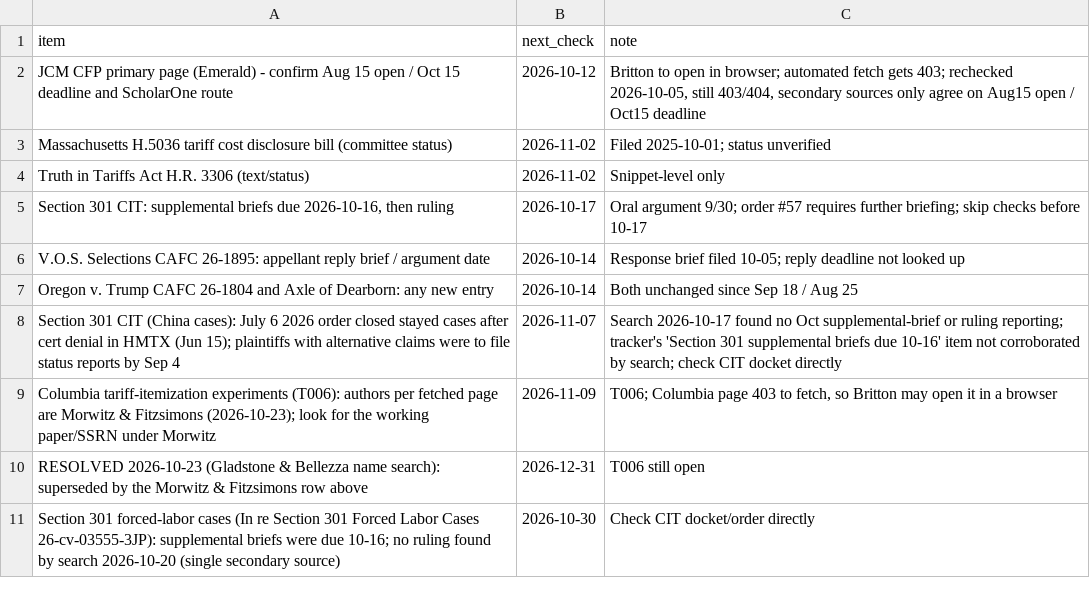
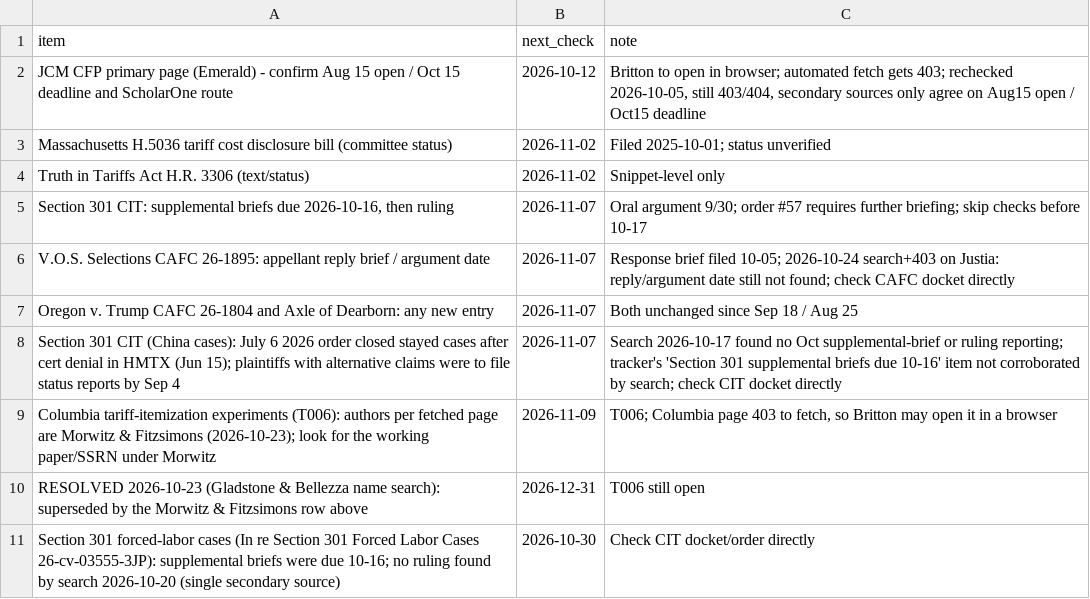
Before and after one commit to brittonleggett/research-threads-cloud, a CSV file: TARIFF_PAPER/04_DATA/watchlist.csv, drawn as a sheet.

```diff
--- a/TARIFF_PAPER/04_DATA/watchlist.csv
+++ b/TARIFF_PAPER/04_DATA/watchlist.csv
@@ -4,5 +4,5 @@ Massachusetts H.5036 tariff cost disclosure bill (committee status),2026-11-02,F
 Truth in Tariffs Act H.R. 3306 (text/status),2026-11-02,Snippet-level only
-"Section 301 CIT: supplemental briefs due 2026-10-16, then ruling",2026-10-17,Oral argument 9/30; order #57 requires further briefing; skip checks before 10-17
-V.O.S. Selections CAFC 26-1895: appellant reply brief / argument date,2026-10-14,Response brief filed 10-05; reply deadline not looked up
-Oregon v. Trump CAFC 26-1804 and Axle of Dearborn: any new entry,2026-10-14,Both unchanged since Sep 18 / Aug 25
+"Section 301 CIT: supplemental briefs due 2026-10-16, then ruling",2026-11-07,Oral argument 9/30; order #57 requires further briefing; skip checks before 10-17
+V.O.S. Selections CAFC 26-1895: appellant reply brief / argument date,2026-11-07,Response brief filed 10-05; 2026-10-24 search+403 on Justia: reply/argument date still not found; check CAFC docket directly
+Oregon v. Trump CAFC 26-1804 and Axle of Dearborn: any new entry,2026-11-07,Both unchanged since Sep 18 / Aug 25
 "Section 301 CIT (China cases): July 6 2026 order closed stayed cases after cert denial in HMTX (Jun 15); plaintiffs with alternative claims were to file status reports by Sep 4",2026-11-07,"Search 2026-10-17 found no Oct supplemental-brief or ruling reporting; tracker's 'Section 301 supplemental briefs due 10-16' item not corroborated by search; check CIT docket directly"
```
Also changed, not shown: MEAT_SUPPLY_CHAIN_PAPER/04_DATA/candidate_leads.csv, MEAT_SUPPLY_CHAIN_PAPER/04_DATA/watchlist.csv, 4 other files.
